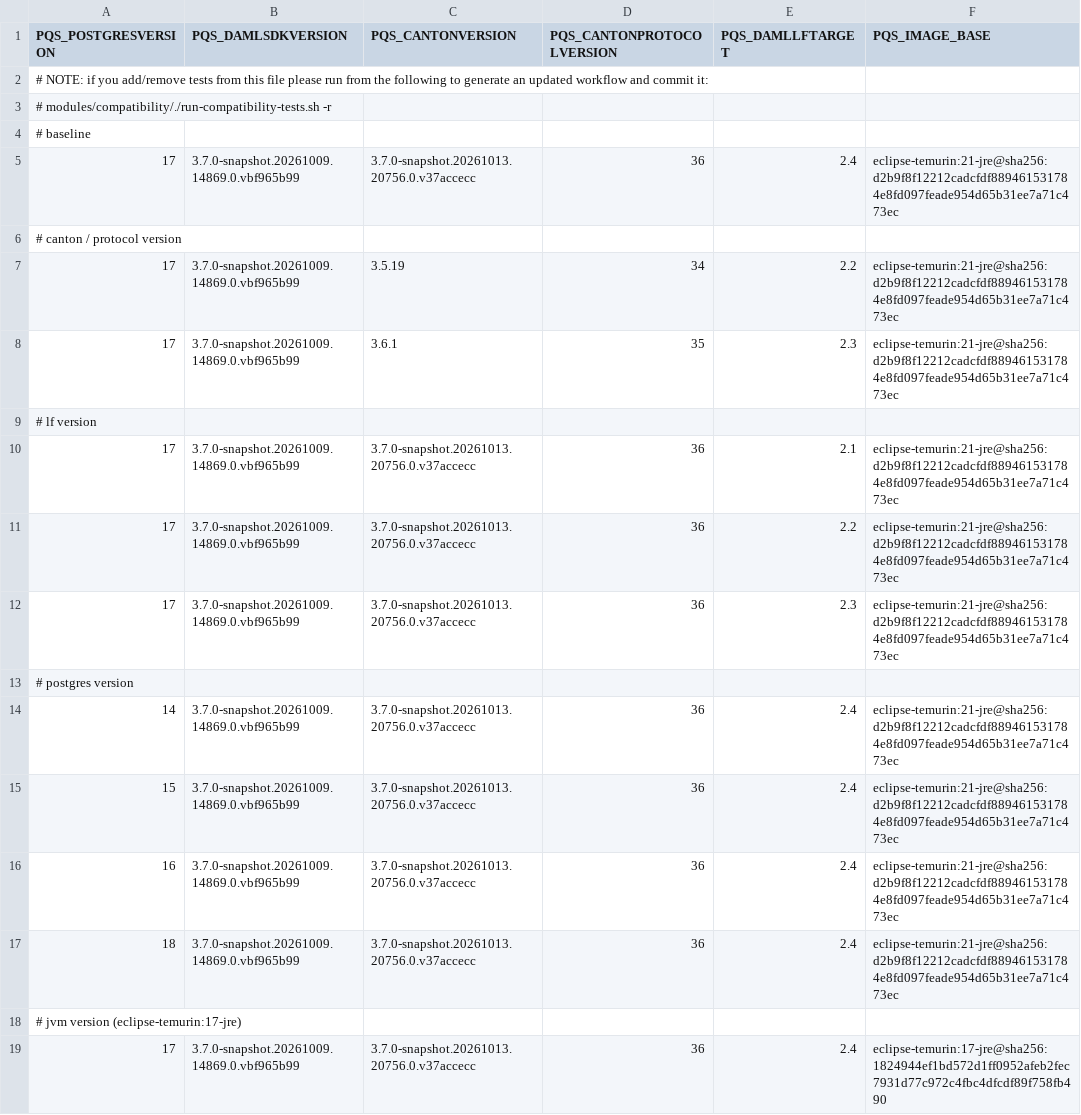
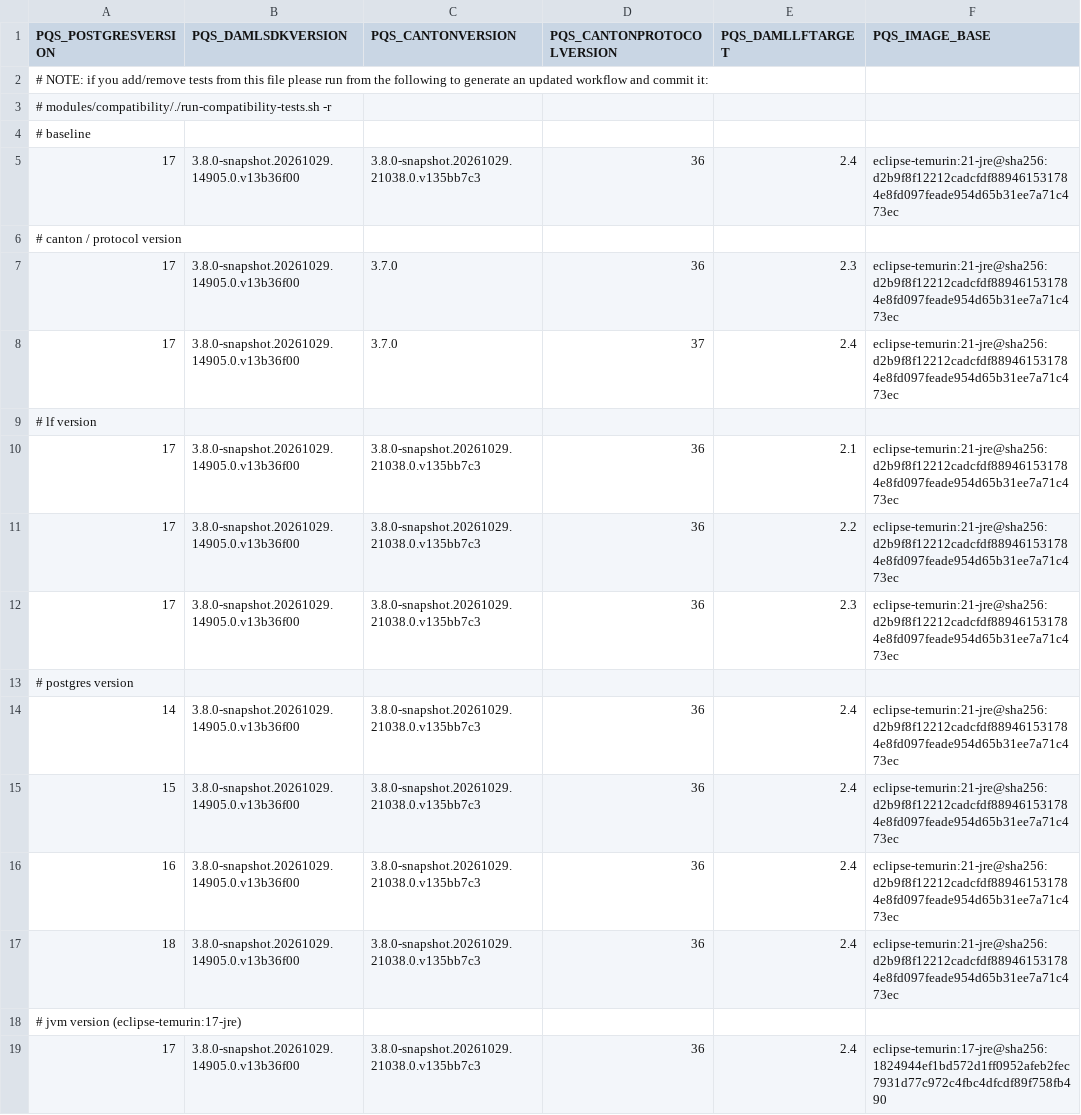
Before and after one commit to digital-asset/participant-query-store, a CSV file: modules/compatibility/parameters.csv, drawn as a sheet.

Commit message:
Update base version to 3.8 (#195)

```diff
--- a/modules/compatibility/parameters.csv
+++ b/modules/compatibility/parameters.csv
@@ -4,16 +4,16 @@ PQS_POSTGRESVERSION,PQS_DAMLSDKVERSION,PQS_CANTONVERSION,PQS_CANTONPROTOCOLVERSI
 # baseline
-17,3.7.0-snapshot.20261009.14869.0.vbf965b99,3.7.0-snapshot.20261013.20756.0.v37accecc,36,2.4,eclipse-temurin:21-jre@sha256:d2b9f8f12212cadcfdf889461531784e8fd097feade954d65b31ee7a71c473ec
+17,3.8.0-snapshot.20261029.14905.0.v13b36f00,3.8.0-snapshot.20261029.21038.0.v135bb7c3,36,2.4,eclipse-temurin:21-jre@sha256:d2b9f8f12212cadcfdf889461531784e8fd097feade954d65b31ee7a71c473ec
 # canton / protocol version
-17,3.7.0-snapshot.20261009.14869.0.vbf965b99,3.5.19,34,2.2,eclipse-temurin:21-jre@sha256:d2b9f8f12212cadcfdf889461531784e8fd097feade954d65b31ee7a71c473ec
-17,3.7.0-snapshot.20261009.14869.0.vbf965b99,3.6.1,35,2.3,eclipse-temurin:21-jre@sha256:d2b9f8f12212cadcfdf889461531784e8fd097feade954d65b31ee7a71c473ec
+17,3.8.0-snapshot.20261029.14905.0.v13b36f00,3.7.0,36,2.3,eclipse-temurin:21-jre@sha256:d2b9f8f12212cadcfdf889461531784e8fd097feade954d65b31ee7a71c473ec
+17,3.8.0-snapshot.20261029.14905.0.v13b36f00,3.7.0,37,2.4,eclipse-temurin:21-jre@sha256:d2b9f8f12212cadcfdf889461531784e8fd097feade954d65b31ee7a71c473ec
 # lf version
-17,3.7.0-snapshot.20261009.14869.0.vbf965b99,3.7.0-snapshot.20261013.20756.0.v37accecc,36,2.1,eclipse-temurin:21-jre@sha256:d2b9f8f12212cadcfdf889461531784e8fd097feade954d65b31ee7a71c473ec
-17,3.7.0-snapshot.20261009.14869.0.vbf965b99,3.7.0-snapshot.20261013.20756.0.v37accecc,36,2.2,eclipse-temurin:21-jre@sha256:d2b9f8f12212cadcfdf889461531784e8fd097feade954d65b31ee7a71c473ec
-17,3.7.0-snapshot.20261009.14869.0.vbf965b99,3.7.0-snapshot.20261013.20756.0.v37accecc,36,2.3,eclipse-temurin:21-jre@sha256:d2b9f8f12212cadcfdf889461531784e8fd097feade954d65b31ee7a71c473ec
+17,3.8.0-snapshot.20261029.14905.0.v13b36f00,3.8.0-snapshot.20261029.21038.0.v135bb7c3,36,2.1,eclipse-temurin:21-jre@sha256:d2b9f8f12212cadcfdf889461531784e8fd097feade954d65b31ee7a71c473ec
+17,3.8.0-snapshot.20261029.14905.0.v13b36f00,3.8.0-snapshot.20261029.21038.0.v135bb7c3,36,2.2,eclipse-temurin:21-jre@sha256:d2b9f8f12212cadcfdf889461531784e8fd097feade954d65b31ee7a71c473ec
+17,3.8.0-snapshot.20261029.14905.0.v13b36f00,3.8.0-snapshot.20261029.21038.0.v135bb7c3,36,2.3,eclipse-temurin:21-jre@sha256:d2b9f8f12212cadcfdf889461531784e8fd097feade954d65b31ee7a71c473ec
 # postgres version
-14,3.7.0-snapshot.20261009.14869.0.vbf965b99,3.7.0-snapshot.20261013.20756.0.v37accecc,36,2.4,eclipse-temurin:21-jre@sha256:d2b9f8f12212cadcfdf889461531784e8fd097feade954d65b31ee7a71c473ec
-15,3.7.0-snapshot.20261009.14869.0.vbf965b99,3.7.0-snapshot.20261013.20756.0.v37accecc,36,2.4,eclipse-temurin:21-jre@sha256:d2b9f8f12212cadcfdf889461531784e8fd097feade954d65b31ee7a71c473ec
-16,3.7.0-snapshot.20261009.14869.0.vbf965b99,3.7.0-snapshot.20261013.20756.0.v37accecc,36,2.4,eclipse-temurin:21-jre@sha256:d2b9f8f12212cadcfdf889461531784e8fd097feade954d65b31ee7a71c473ec
-18,3.7.0-snapshot.20261009.14869.0.vbf965b99,3.7.0-snapshot.20261013.20756.0.v37accecc,36,2.4,eclipse-temurin:21-jre@sha256:d2b9f8f12212cadcfdf889461531784e8fd097feade954d65b31ee7a71c473ec
+14,3.8.0-snapshot.20261029.14905.0.v13b36f00,3.8.0-snapshot.20261029.21038.0.v135bb7c3,36,2.4,eclipse-temurin:21-jre@sha256:d2b9f8f12212cadcfdf889461531784e8fd097feade954d65b31ee7a71c473ec
+15,3.8.0-snapshot.20261029.14905.0.v13b36f00,3.8.0-snapshot.20261029.21038.0.v135bb7c3,36,2.4,eclipse-temurin:21-jre@sha256:d2b9f8f12212cadcfdf889461531784e8fd097feade954d65b31ee7a71c473ec
+16,3.8.0-snapshot.20261029.14905.0.v13b36f00,3.8.0-snapshot.20261029.21038.0.v135bb7c3,36,2.4,eclipse-temurin:21-jre@sha256:d2b9f8f12212cadcfdf889461531784e8fd097feade954d65b31ee7a71c473ec
+18,3.8.0-snapshot.20261029.14905.0.v13b36f00,3.8.0-snapshot.20261029.21038.0.v135bb7c3,36,2.4,eclipse-temurin:21-jre@sha256:d2b9f8f12212cadcfdf889461531784e8fd097feade954d65b31ee7a71c473ec
 # jvm version (eclipse-temurin:17-jre)
-17,3.7.0-snapshot.20261009.14869.0.vbf965b99,3.7.0-snapshot.20261013.20756.0.v37accecc,36,2.4,eclipse-temurin:17-jre@sha256:1824944ef1bd572d1ff0952afeb2fec7931d77c972c4fbc4dfcdf89f758fb490
+17,3.8.0-snapshot.20261029.14905.0.v13b36f00,3.8.0-snapshot.20261029.21038.0.v135bb7c3,36,2.4,eclipse-temurin:17-jre@sha256:1824944ef1bd572d1ff0952afeb2fec7931d77c972c4fbc4dfcdf89f758fb490
```
Also changed, not shown: 10 other files.
